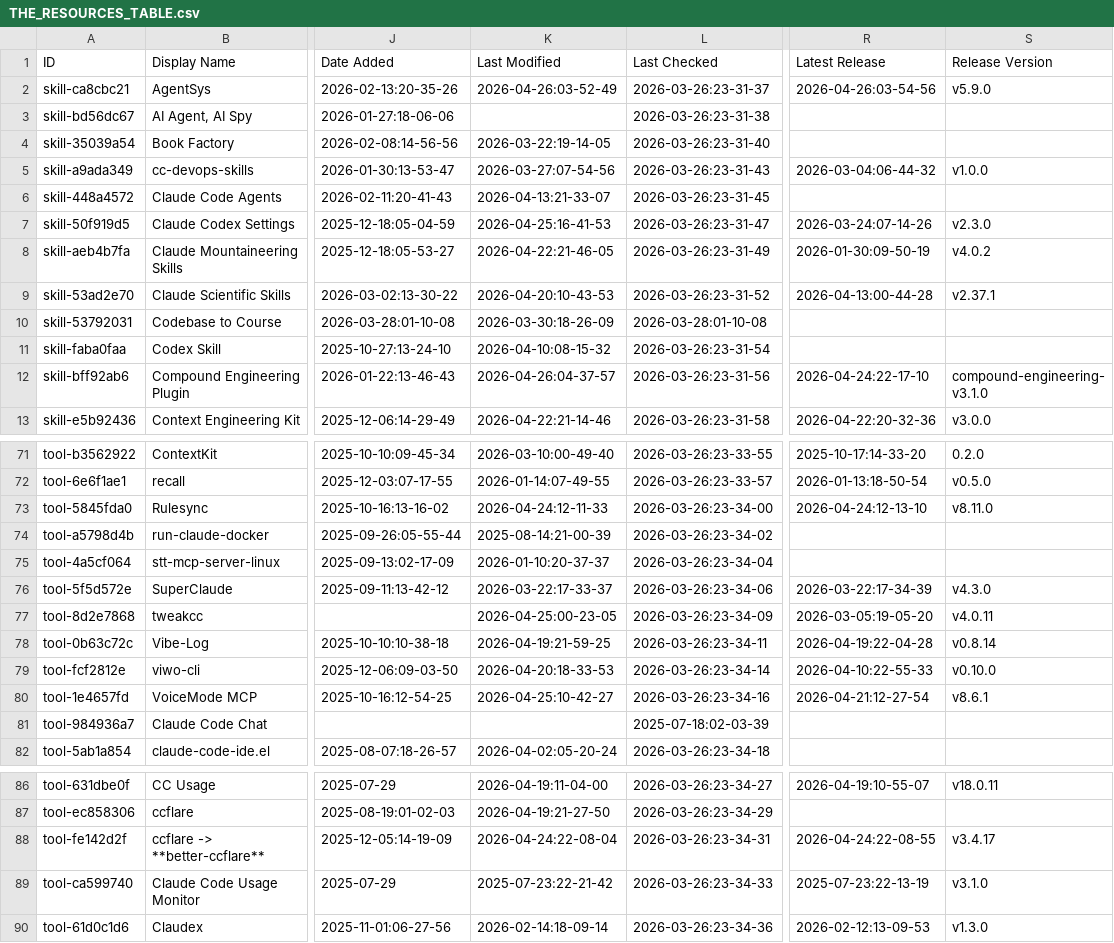
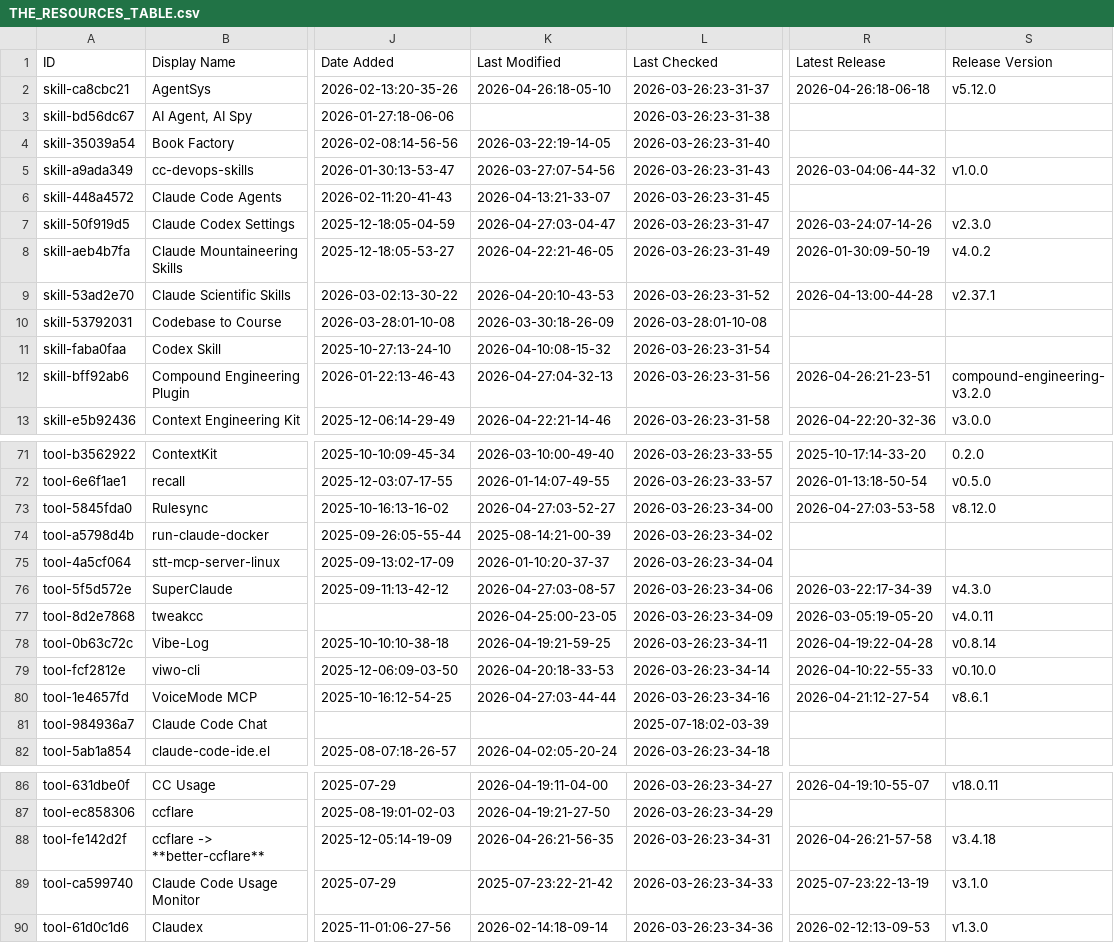
Before and after one commit to younghai/awesome-claude-code, a CSV file: THE_RESOURCES_TABLE.csv, drawn as a sheet; only a part is shown, gaps mark what is left out; the diff covers the shown part only; the diff names each change by its address in the sheet, - before the commit and + after, or states it on an @@ line.

```diff
--- a/THE_RESOURCES_TABLE.csv
+++ b/THE_RESOURCES_TABLE.csv
-K2 (Last Modified): 2026-04-26:03-52-49
+K2 (Last Modified): 2026-04-26:18-05-10
-R2 (Latest Release): 2026-04-26:03-54-56
+R2 (Latest Release): 2026-04-26:18-06-18
-S2 (Release Version): v5.9.0
+S2 (Release Version): v5.12.0
-K7 (Last Modified): 2026-04-25:16-41-53
+K7 (Last Modified): 2026-04-27:03-04-47
-K12 (Last Modified): 2026-04-26:04-37-57
+K12 (Last Modified): 2026-04-27:04-32-13
-R12 (Latest Release): 2026-04-24:22-17-10
+R12 (Latest Release): 2026-04-26:21-23-51
-S12 (Release Version): compound-engineering-v3.1.0
+S12 (Release Version): compound-engineering-v3.2.0
-K73 (Last Modified): 2026-04-24:12-11-33
+K73 (Last Modified): 2026-04-27:03-52-27
-R73 (Latest Release): 2026-04-24:12-13-10
+R73 (Latest Release): 2026-04-27:03-53-58
-S73 (Release Version): v8.11.0
+S73 (Release Version): v8.12.0
-K76 (Last Modified): 2026-03-22:17-33-37
+K76 (Last Modified): 2026-04-27:03-08-57
-K80 (Last Modified): 2026-04-25:10-42-27
+K80 (Last Modified): 2026-04-27:03-44-44
-K88 (Last Modified): 2026-04-24:22-08-04
+K88 (Last Modified): 2026-04-26:21-56-35
-R88 (Latest Release): 2026-04-24:22-08-55
+R88 (Latest Release): 2026-04-26:21-57-58
-S88 (Release Version): v3.4.17
+S88 (Release Version): v3.4.18
```
Also changed, not shown: 21 edited cells elsewhere in this file.
